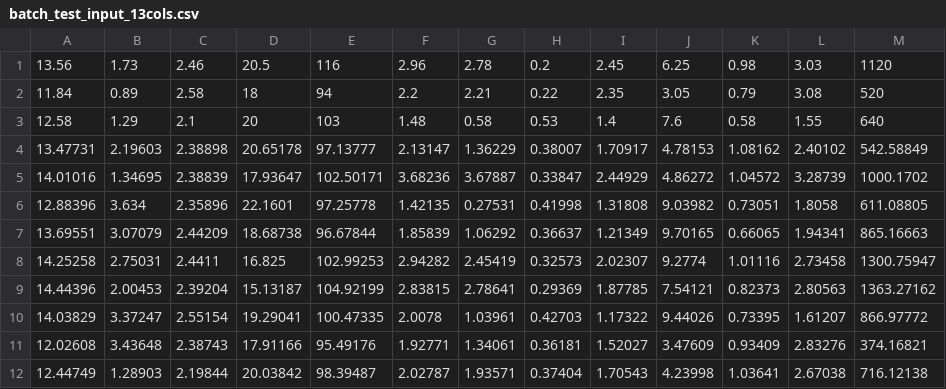
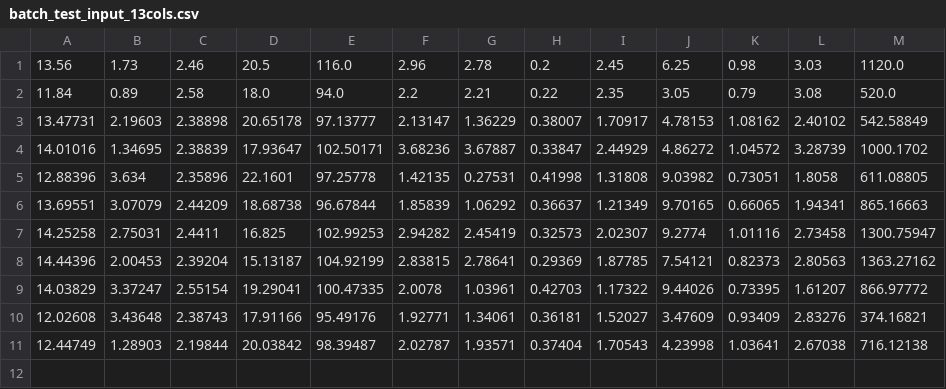
Before and after one commit to mangtan/PY002, a CSV file: batch_test_input_13cols.csv, drawn as a sheet.

```diff
--- a/batch_test_input_13cols.csv
+++ b/batch_test_input_13cols.csv
@@ -1,4 +1,3 @@
-13.56,1.73,2.46,20.5,116,2.96,2.78,0.2,2.45,6.25,0.98,3.03,1120
-11.84,0.89,2.58,18,94,2.2,2.21,0.22,2.35,3.05,0.79,3.08,520
-12.58,1.29,2.1,20,103,1.48,0.58,0.53,1.4,7.6,0.58,1.55,640
+13.56,1.73,2.46,20.5,116.0,2.96,2.78,0.2,2.45,6.25,0.98,3.03,1120.0
+11.84,0.89,2.58,18.0,94.0,2.2,2.21,0.22,2.35,3.05,0.79,3.08,520.0
 13.47731,2.19603,2.38898,20.65178,97.13777,2.13147,1.36229,0.38007,1.70917,4.78153,1.08162,2.40102,542.58849
```
Also changed, not shown: batch_test_input_14cols.csv, outputs_matlab_expanded/class_examples.csv, 17 other files.
